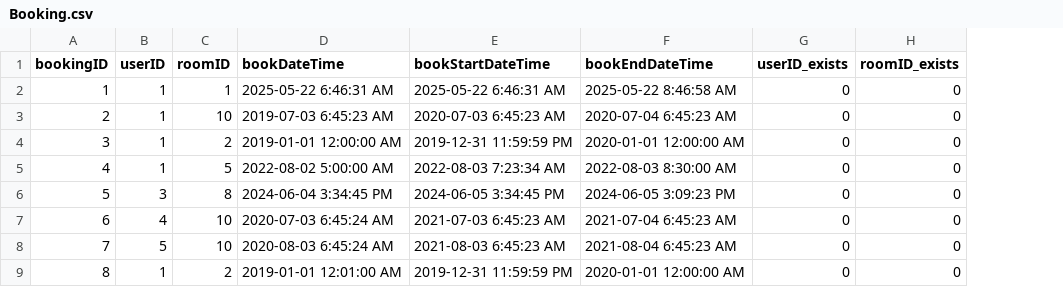
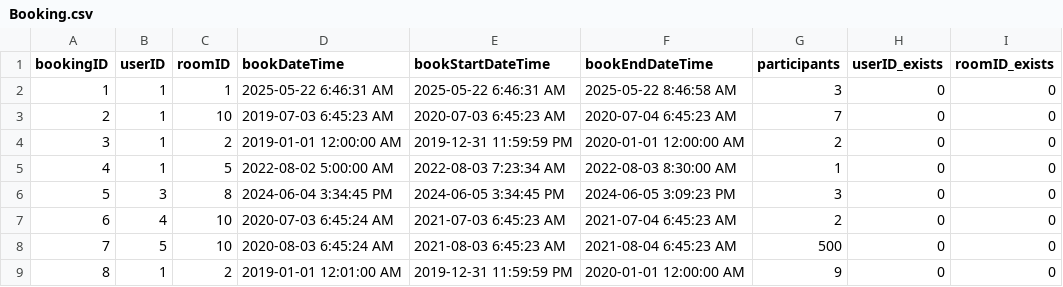
Before and after one commit to kylezhengkz/cs348_project, a CSV file: Tools/DataImporter/data/Toy Dataset/Booking.csv, drawn as a sheet; the diff names each change by its address in the sheet, - before the commit and + after, or states it on an @@ line.

Commit message:
Add number of participants to a booking
- When the user books a room, they will also need to specifiy how
many people will use the room. All schemas and datasets now reflect
this change

```diff
--- a/Tools/DataImporter/data/Toy Dataset/Booking.csv
+++ b/Tools/DataImporter/data/Toy Dataset/Booking.csv
+column G (participants), rows 2-9: 3 | 7 | 2 | 1 | 3 | 2 | 500 | 9
```
Also changed, not shown: 2 other files.
